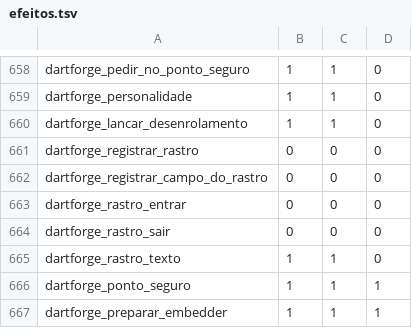
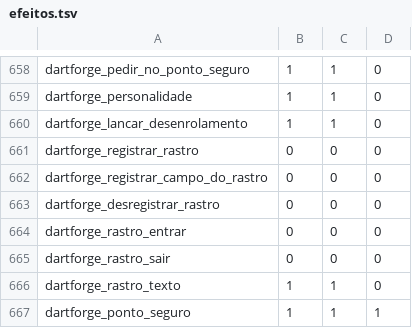
Before and after one commit to insinfo/dartforge, a TSV file: crates/runtime/efeitos.tsv, drawn as a sheet; only a part is shown, gaps mark what is left out; the shorter side is filled out with more unchanged rows.

Commit message:
Nativo: a tabela do rastro simbólico no JIT, registrada e retirada por objeto

```diff
--- a/crates/runtime/efeitos.tsv
+++ b/crates/runtime/efeitos.tsv
@@ -662,2 +662,3 @@ dartforge_registrar_rastro	0	0	0
 dartforge_registrar_campo_do_rastro	0	0	0
+dartforge_desregistrar_rastro	0	0	0
 dartforge_rastro_entrar	0	0	0
```
Also changed, not shown: 5 other files.
